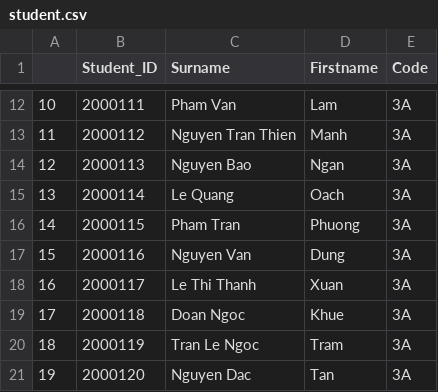
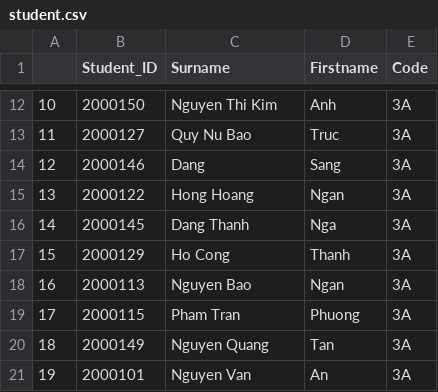
Before and after one commit to HarryxDD/OpticalMarkRecognition, a CSV file: csv_files/student.csv, drawn as a sheet; only a part is shown, gaps mark what is left out; the diff covers the shown part only.

Commit message:
input student id to get his/her answer

```diff
--- a/csv_files/student.csv
+++ b/csv_files/student.csv
@@ -12,10 +12,10 @@
-10,2000111,Pham Van,Lam,3A
-11,2000112,Nguyen Tran Thien,Manh,3A
-12,2000113,Nguyen Bao,Ngan,3A
-13,2000114,Le Quang,Oach,3A
-14,2000115,Pham Tran,Phuong,3A
-15,2000116,Nguyen Van,Dung,3A
-16,2000117,Le Thi Thanh,Xuan,3A
-17,2000118,Doan Ngoc,Khue,3A
-18,2000119,Tran Le Ngoc,Tram,3A
-19,2000120,Nguyen Dac,Tan,3A
+10,2000150,Nguyen Thi Kim,Anh,3A
+11,2000127,Quy Nu Bao,Truc,3A
+12,2000146,Dang,Sang,3A
+13,2000122,Hong Hoang,Ngan,3A
+14,2000145,Dang Thanh,Nga,3A
+15,2000129,Ho Cong,Thanh,3A
+16,2000113,Nguyen Bao,Ngan,3A
+17,2000115,Pham Tran,Phuong,3A
+18,2000149,Nguyen Quang,Tan,3A
+19,2000101,Nguyen Van,An,3A
```
Also changed, not shown: 117 edited cells elsewhere in this file, 2 other files.
